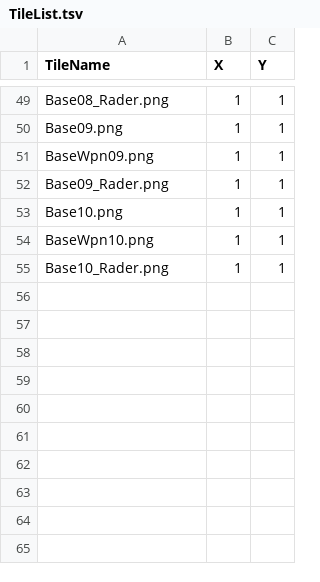
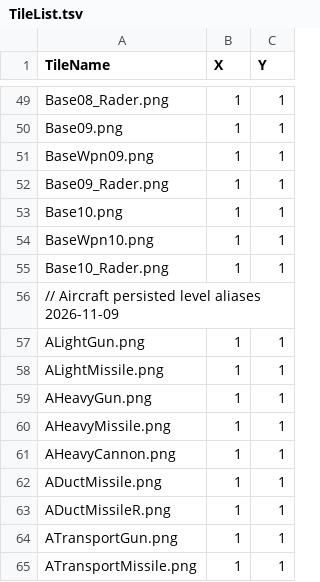
Before and after one commit to gelb2/MachDefense, a TSV file: Resources/Tables/TileList.tsv, drawn as a sheet; only a part is shown, gaps mark what is left out.

```diff
--- a/Resources/Tables/TileList.tsv
+++ b/Resources/Tables/TileList.tsv
@@ -55 +55,11 @@ BaseWpn10.png	1	1
 Base10_Rader.png	1	1
+// Aircraft persisted level aliases 2026-11-09
+ALightGun.png	1	1
+ALightMissile.png	1	1
+AHeavyGun.png	1	1
+AHeavyMissile.png	1	1
+AHeavyCannon.png	1	1
+ADuctMissile.png	1	1
+ADuctMissileR.png	1	1
+ATransportGun.png	1	1
+ATransportMissile.png	1	1
```
Also changed, not shown: Resources/Tables/PartsList.tsv, 17 other files.
